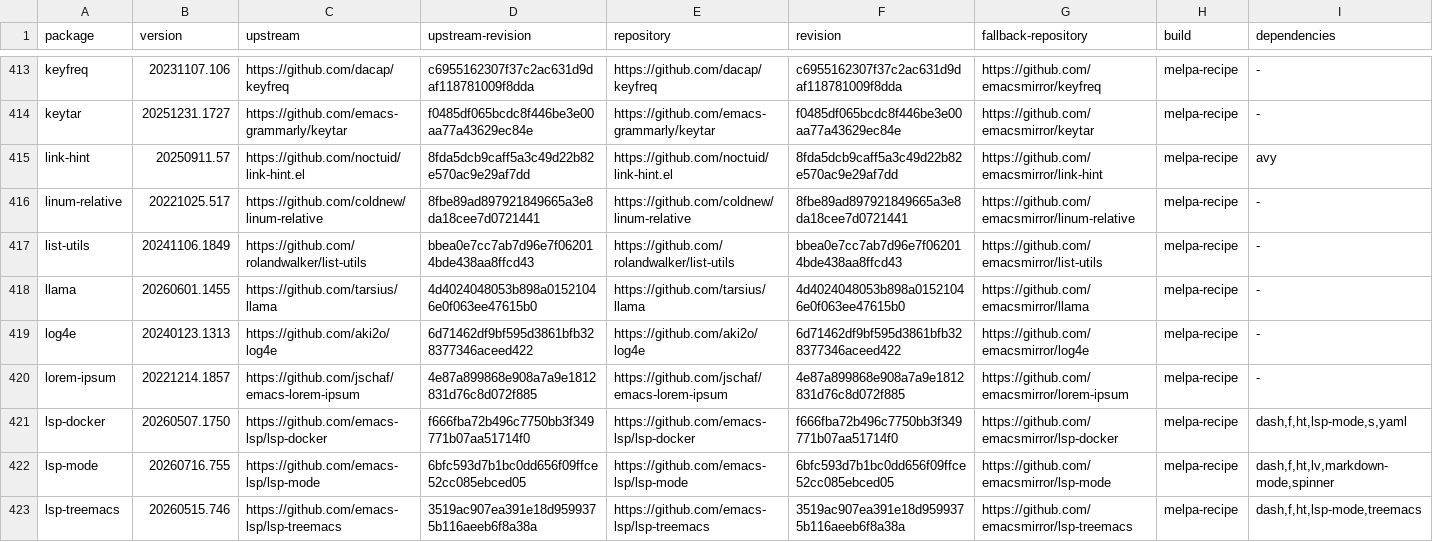
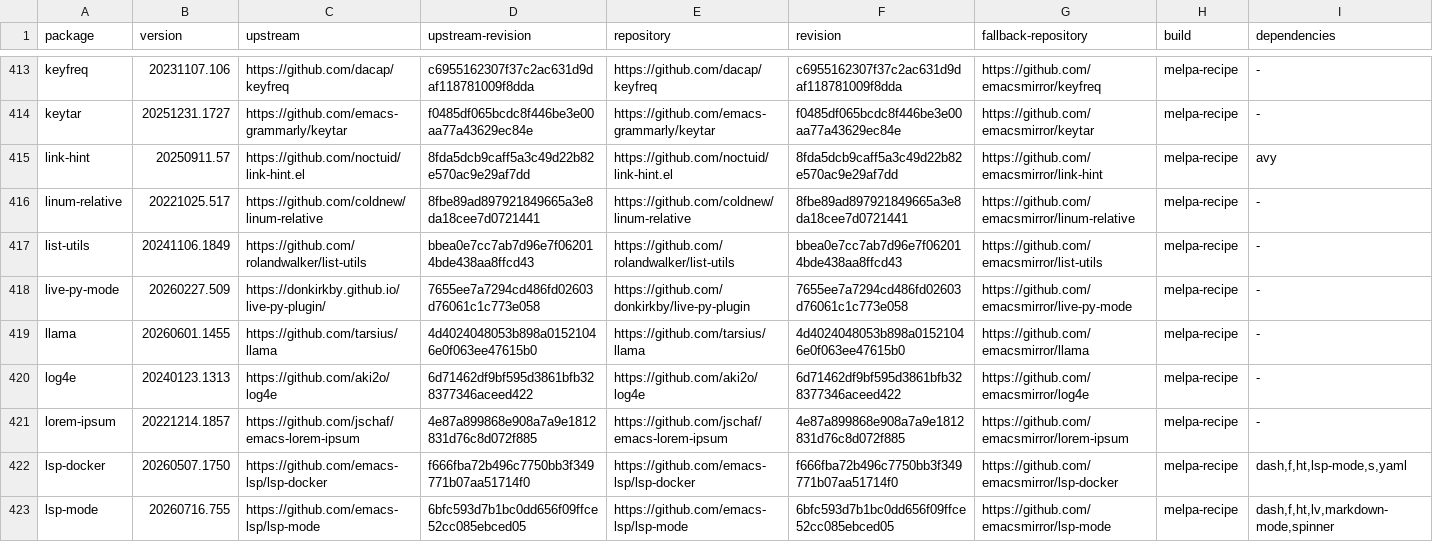
Before and after one commit to ArthurHeymans/neomacs, a TSV file: neomacs-melpa-tests/melpa-package-lock.tsv, drawn as a sheet; only a part is shown, gaps mark what is left out; the shorter side is filled out with more unchanged rows; the diff names each change by its address in the sheet, - before the commit and + after, or states it on an @@ line.

Commit message:
test(melpa): cover live-py-mode workflows
Pin live-py-mode 20260227.509 from upstream commit 7655ee7a7294cd486fd02603d76061c1c773e058 with its bundled Space Tracer Python runtime.\n\nCover real tracing and split-window state, immediate live edits, scroll and narrowing alignment, driver/path/argument execution, working-directory module calculation and validation, clean disable lifecycle, and missing-file errors.

```diff
--- a/neomacs-melpa-tests/melpa-package-lock.tsv
+++ b/neomacs-melpa-tests/melpa-package-lock.tsv
+row 418: live-py-mode | 20260227.509 | https://donkirkby.github.io/live-py-plugin/ | 7655ee7a7294cd486fd02603d76061c1c773e058 | https://github.com/donkirkby/live-py-plugin | 7655ee7a7294cd486fd02603d76061c1c773e058 | https://github.com/emacsmirror/live-py-mode | melpa-recipe | -
```
Also changed, not shown: neomacs-melpa-tests/melpa-top500-roadmap.tsv, 5 other files.
